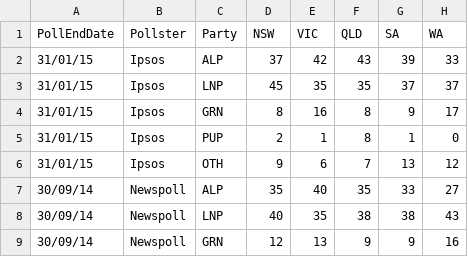
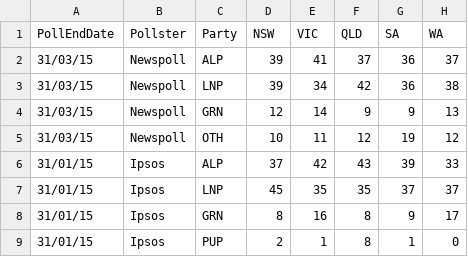
Before and after one commit to PhantomTrend/ptcode, a CSV file: PollingData/StateData.csv, drawn as a sheet; only a part is shown; the shorter side is filled out with more unchanged rows.

```diff
--- a/PollingData/StateData.csv
+++ b/PollingData/StateData.csv
@@ -1,2 +1,6 @@
 PollEndDate,Pollster,Party,NSW,VIC,QLD,SA,WA
+31/03/15,Newspoll,ALP,39,41,37,36,37
+31/03/15,Newspoll,LNP,39,34,42,36,38
+31/03/15,Newspoll,GRN,12,14,9,9,13
+31/03/15,Newspoll,OTH,10,11,12,19,12
 31/01/15,Ipsos,ALP,37,42,43,39,33
```
Also changed, not shown: PollingData/National2ppData.csv, PollingData/NationalData.csv, 1 other file.
